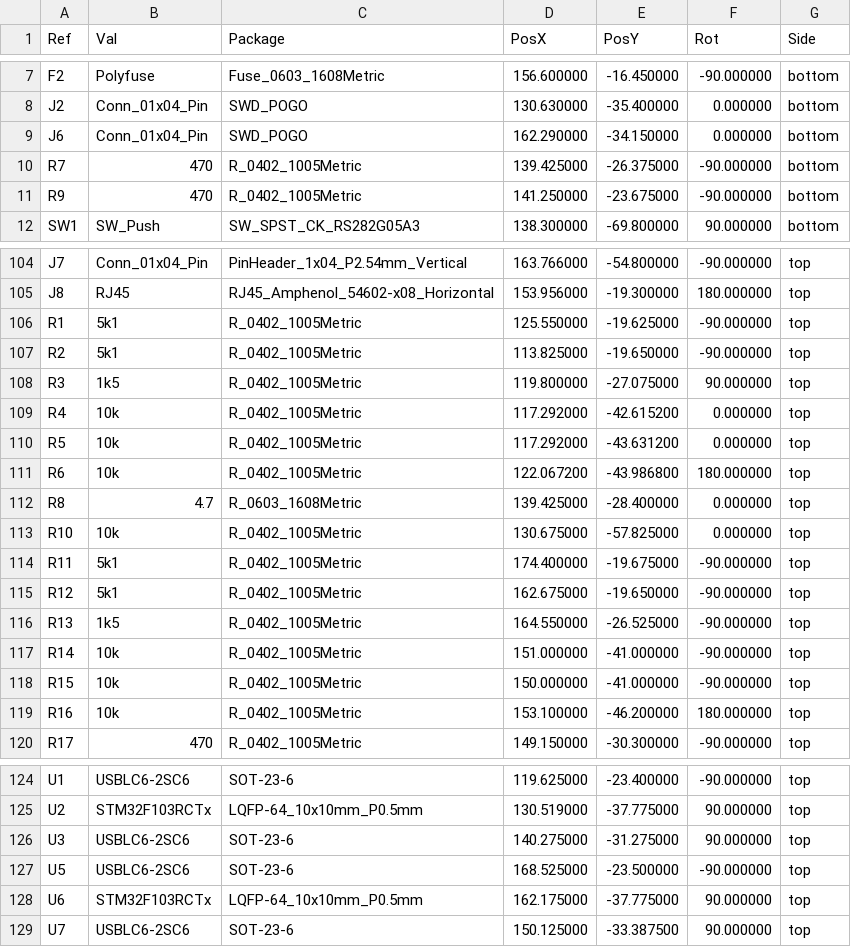
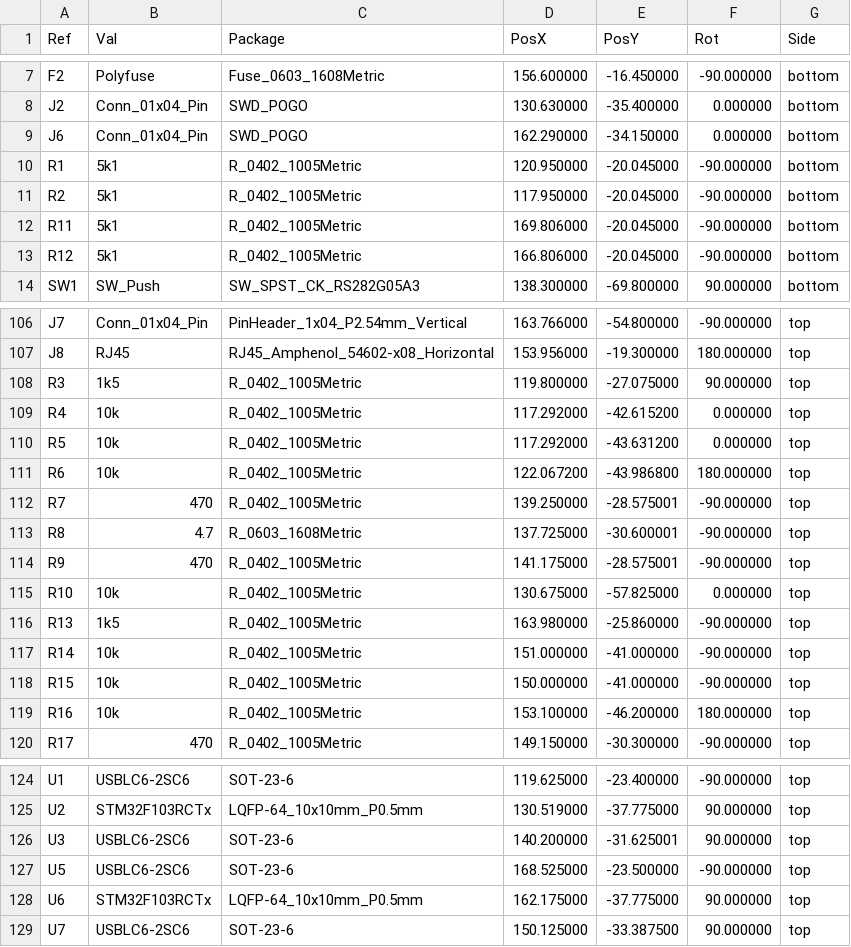
Before and after one commit to Hardware7253/Koca58, a CSV file: PCB/Manufacture/Koca58-all-pos.csv, drawn as a sheet; only a part is shown, gaps mark what is left out.

```diff
--- a/PCB/Manufacture/Koca58-all-pos.csv
+++ b/PCB/Manufacture/Koca58-all-pos.csv
@@ -9,4 +9,6 @@ Ref,Val,Package,PosX,PosY,Rot,Side
 "J6","Conn_01x04_Pin","SWD_POGO",162.290000,-34.150000,0.000000,bottom
-"R7","470","R_0402_1005Metric",139.425000,-26.375000,-90.000000,bottom
-"R9","470","R_0402_1005Metric",141.250000,-23.675000,-90.000000,bottom
+"R1","5k1","R_0402_1005Metric",120.950000,-20.045000,-90.000000,bottom
+"R2","5k1","R_0402_1005Metric",117.950000,-20.045000,-90.000000,bottom
+"R11","5k1","R_0402_1005Metric",169.806000,-20.045000,-90.000000,bottom
+"R12","5k1","R_0402_1005Metric",166.806000,-20.045000,-90.000000,bottom
 "SW1","SW_Push","SW_SPST_CK_RS282G05A3",138.300000,-69.800000,90.000000,bottom
@@ -105,4 +107,2 @@ Ref,Val,Package,PosX,PosY,Rot,Side
 "J8","RJ45","RJ45_Amphenol_54602-x08_Horizontal",153.956000,-19.300000,180.000000,top
-"R1","5k1","R_0402_1005Metric",125.550000,-19.625000,-90.000000,top
-"R2","5k1","R_0402_1005Metric",113.825000,-19.650000,-90.000000,top
 "R3","1k5","R_0402_1005Metric",119.800000,-27.075000,90.000000,top
@@ -111,7 +111,7 @@ Ref,Val,Package,PosX,PosY,Rot,Side
 "R6","10k","R_0402_1005Metric",122.067200,-43.986800,180.000000,top
-"R8","4.7","R_0603_1608Metric",139.425000,-28.400000,0.000000,top
+"R7","470","R_0402_1005Metric",139.250000,-28.575001,-90.000000,top
+"R8","4.7","R_0603_1608Metric",137.725000,-30.600001,-90.000000,top
+"R9","470","R_0402_1005Metric",141.175000,-28.575001,-90.000000,top
 "R10","10k","R_0402_1005Metric",130.675000,-57.825000,0.000000,top
-"R11","5k1","R_0402_1005Metric",174.400000,-19.675000,-90.000000,top
-"R12","5k1","R_0402_1005Metric",162.675000,-19.650000,-90.000000,top
-"R13","1k5","R_0402_1005Metric",164.550000,-26.525000,-90.000000,top
+"R13","1k5","R_0402_1005Metric",163.980000,-25.860000,-90.000000,top
 "R14","10k","R_0402_1005Metric",151.000000,-41.000000,-90.000000,top
@@ -125,3 +125,3 @@ Ref,Val,Package,PosX,PosY,Rot,Side
 "U2","STM32F103RCTx","LQFP-64_10x10mm_P0.5mm",130.519000,-37.775000,90.000000,top
-"U3","USBLC6-2SC6","SOT-23-6",140.275000,-31.275000,90.000000,top
+"U3","USBLC6-2SC6","SOT-23-6",140.200000,-31.625001,90.000000,top
 "U5","USBLC6-2SC6","SOT-23-6",168.525000,-23.500000,-90.000000,top
```
Also changed, not shown: PCB/Manufacture/Koca58.csv, PCB/Manufacture/POS/jlc_pos.csv, 23 other files.
